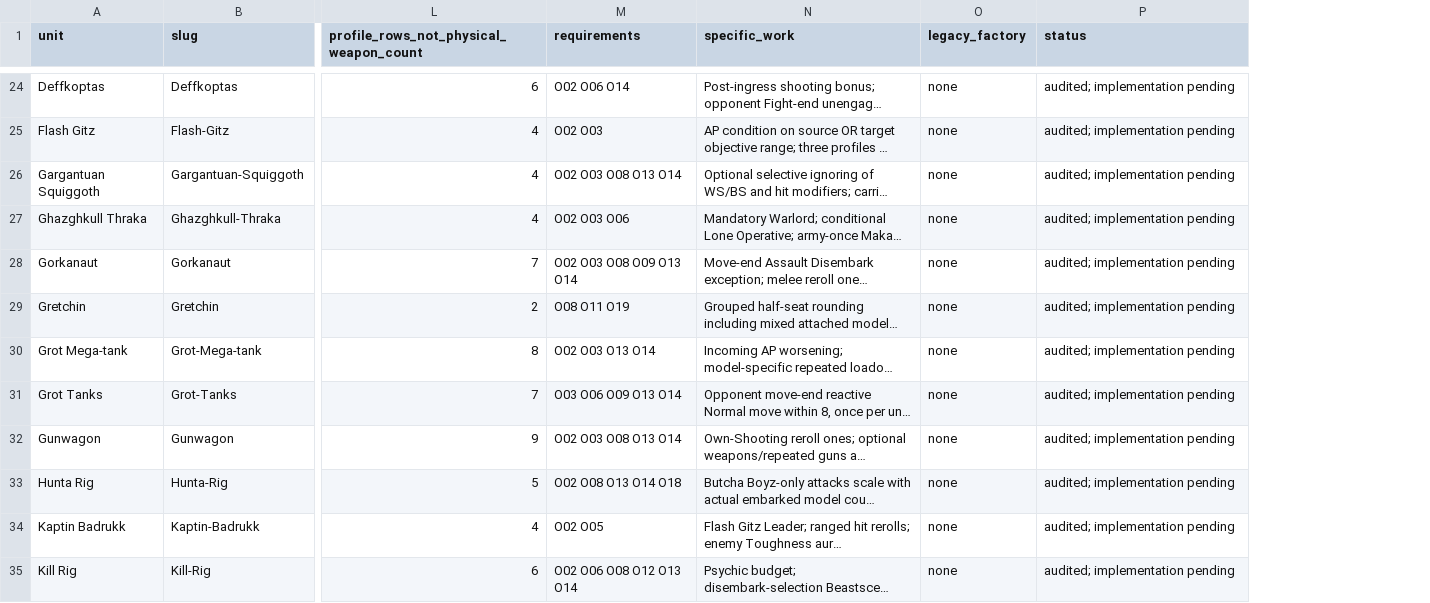
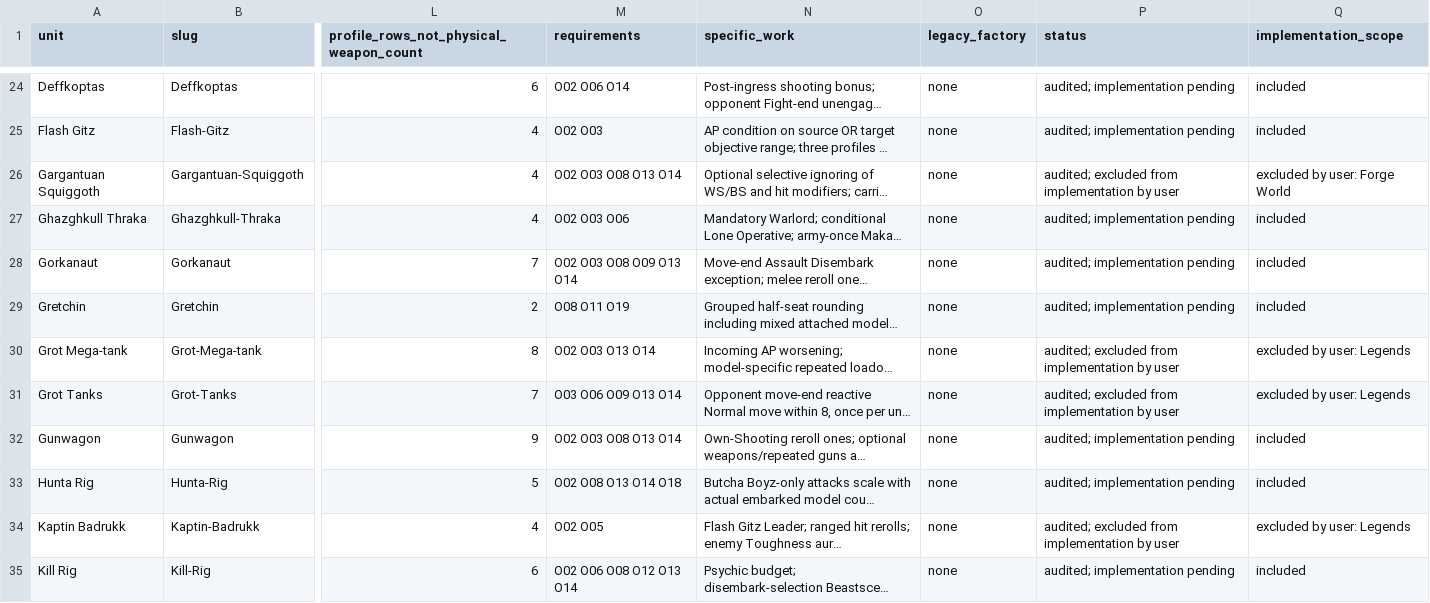
Before and after one commit to rl-language/4Hammer, a TSV file: doc/orks-unit-requirements.tsv, drawn as a sheet; only a part is shown, gaps mark what is left out; long unchanged cells end in …; the diff covers the shown part only; the diff names each change by its address in the sheet, - before the commit and + after, or states it on an @@ line.

Commit message:
Exclude Forge World and Legends units from planned Orks implementation

```diff
--- a/doc/orks-unit-requirements.tsv
+++ b/doc/orks-unit-requirements.tsv
+column Q (implementation_scope), rows 24-35: included | included | excluded by user: Forge World | included | included | included | excluded by user: Legends | excluded by user: Legends | included | included | excluded by user: Legends | included
-P26 (status): audited; implementation pending
+P26 (status): audited; excluded from implementation by user
-P30:P31 (status): audited; implementation pending
+P30:P31 (status): audited; excluded from implementation by user
-P34 (status): audited; implementation pending
+P34 (status): audited; excluded from implementation by user
```
Also changed, not shown: 9 edited cells elsewhere in this file, 3 other files.
